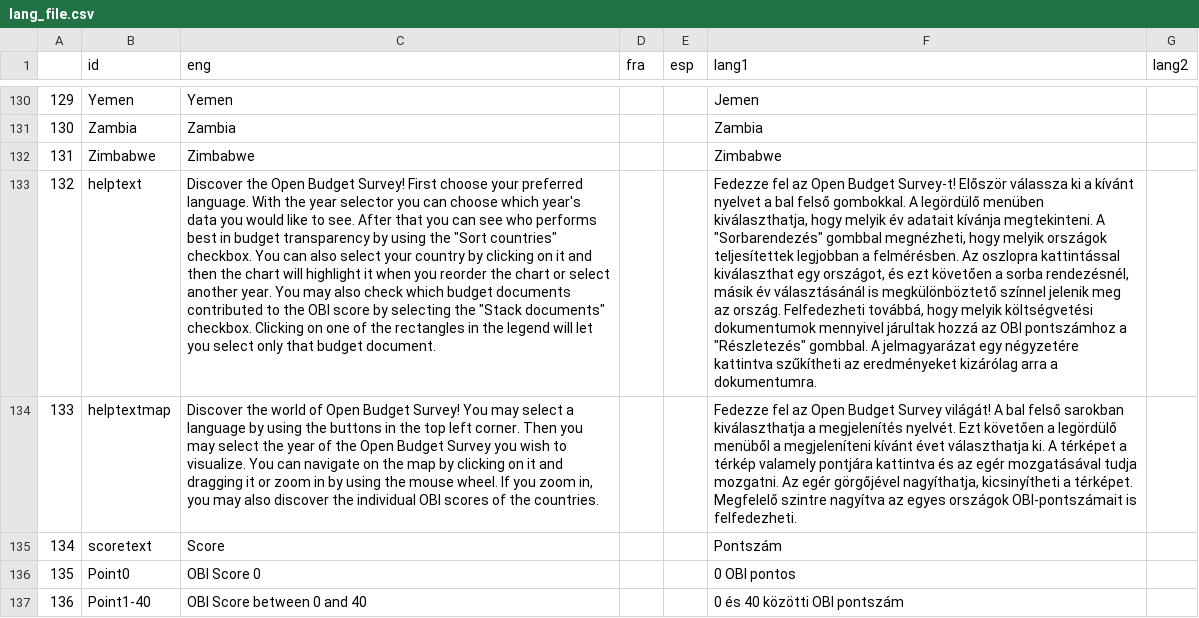
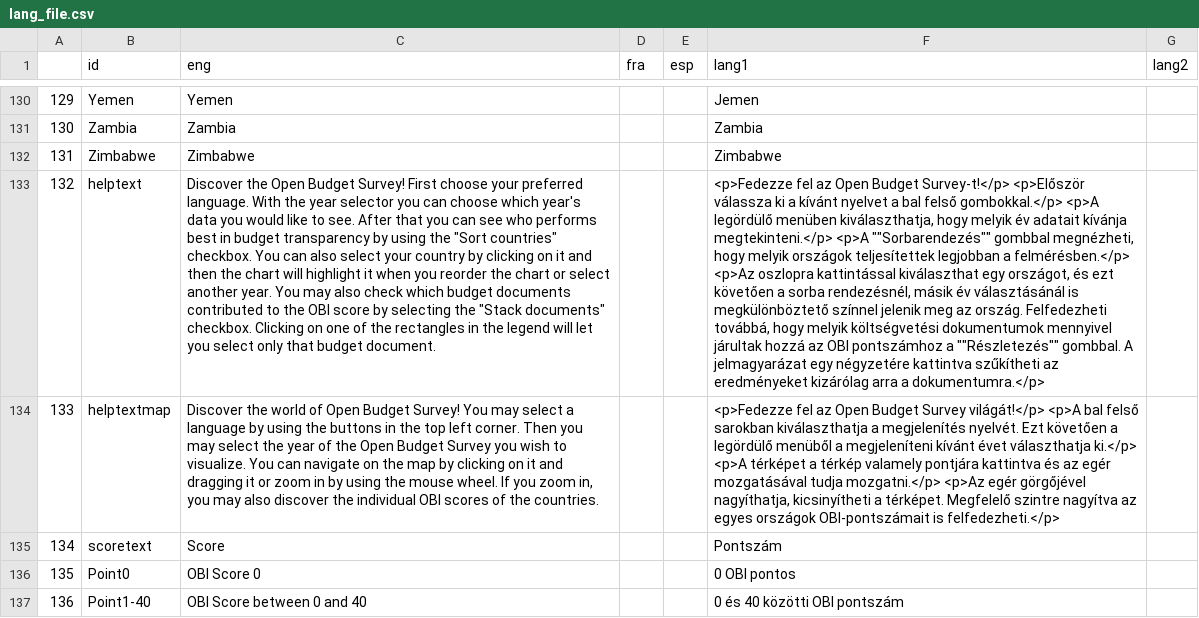
Before and after one commit to Blooregard19/world-map-felmeres, a CSV file: lang_file.csv, drawn as a sheet; only a part is shown, gaps mark what is left out; the diff names each change by its address in the sheet, - before the commit and + after, or states it on an @@ line.

Commit message:
Update lang_file.csv

```diff
--- a/lang_file.csv
+++ b/lang_file.csv
-F133 (lang1): Fedezze fel az Open Budget Survey-t! Először válassza ki a kívánt nyelvet a bal felső gombokkal. A legördülő menüben kiválaszthatja, hogy melyik év adatait kívánja megtekinteni. A "Sorbarendezés" gombbal megnézheti, hogy melyik országok teljesítettek legjobban a felmérésben. Az oszlopra kattintással kiválaszthat egy országot, és ezt követően a sorba rendezésnél, másik év választásánál is megkülönböztető színnel jelenik meg az ország. Felfedezheti továbbá, hogy melyik költségvetési dokumentumok mennyivel járultak hozzá az OBI pontszámhoz a "Részletezés" gombbal. A jelmagyarázat egy négyzetére kattintva szűkítheti az eredményeket kizárólag arra a dokumentumra.
+F133 (lang1): <p>Fedezze fel az Open Budget Survey-t!</p> <p>Először válassza ki a kívánt nyelvet a bal felső gombokkal.</p> <p>A legördülő menüben kiválaszthatja, hogy melyik év adatait kívánja megtekinteni.</p> <p>A ""Sorbarendezés"" gombbal megnézheti, hogy melyik országok teljesítettek legjobban a felmérésben.</p> <p>Az oszlopra kattintással kiválaszthat egy országot, és ezt követően a sorba rendezésnél, másik év választásánál is megkülönböztető színnel jelenik meg az ország. Felfedezheti továbbá, hogy melyik költségvetési dokumentumok mennyivel járultak hozzá az OBI pontszámhoz a ""Részletezés"" gombbal. A jelmagyarázat egy négyzetére kattintva szűkítheti az eredményeket kizárólag arra a dokumentumra.</p>
-F134 (lang1): Fedezze fel az Open Budget Survey világát! A bal felső sarokban kiválaszthatja a megjelenítés nyelvét. Ezt követően a legördülő menüből a megjeleníteni kívánt évet választhatja ki. A térképet a térkép valamely pontjára kattintva és az egér mozgatásával tudja mozgatni. Az egér görgőjével nagyíthatja, kicsinyítheti a térképet. Megfelelő szintre nagyítva az egyes országok OBI-pontszámait is felfedezheti.
+F134 (lang1): <p>Fedezze fel az Open Budget Survey világát!</p> <p>A bal felső sarokban kiválaszthatja a megjelenítés nyelvét. Ezt követően a legördülő menüből a megjeleníteni kívánt évet választhatja ki.</p> <p>A térképet a térkép valamely pontjára kattintva és az egér mozgatásával tudja mozgatni.</p> <p>Az egér görgőjével nagyíthatja, kicsinyítheti a térképet. Megfelelő szintre nagyítva az egyes országok OBI-pontszámait is felfedezheti.</p>
```
